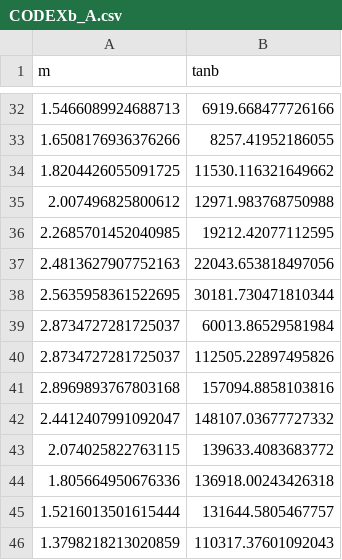
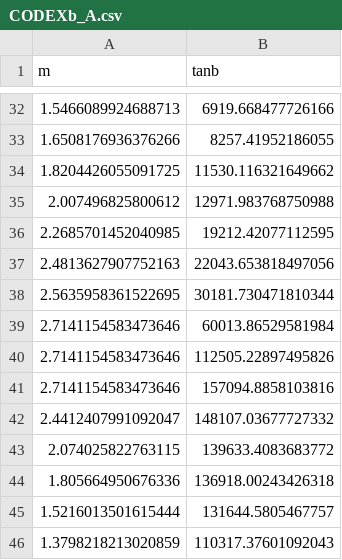
Before and after one commit to stonerainphilo/position_read_analyse_1.3, a CSV file: FINAL_DATA/csv/CODEXb_A.csv, drawn as a sheet; only a part is shown, gaps mark what is left out.

Commit message:
要提交的变更： 	修改：     ALL_IN_ONE/Detector/Example_for_Detection.ipynb 	修改：     ALL_IN_ONE/Pythia8/one_key_run.py 	修改：     ALL_IN_ONE/Pythia8/run_save.py 	修改：     FINAL_DATA/Figs/MATHUSLA_CODEXb_Comparison_A.png 	修改：     FINAL_DATA/csv/CODEXb_A.csv 	修改：     FINAL_DATA/csv/MATHUSLA_A.csv 	修改：     OldDesktop_Ubuntu.ipynb 	修改：     plot.ipynb 	修改：     test.ipynb

```diff
--- a/FINAL_DATA/csv/CODEXb_A.csv
+++ b/FINAL_DATA/csv/CODEXb_A.csv
@@ -38,5 +38,5 @@ m,tanb
 2.5635958361522695, 30181.730471810344
-2.8734727281725037, 60013.86529581984
-2.8734727281725037, 112505.22897495826
-2.8969893767803168, 157094.8858103816
+2.7141154583473646, 60013.86529581984
+2.7141154583473646, 112505.22897495826
+2.7141154583473646, 157094.8858103816
 2.4412407991092047, 148107.03677727332
```
Also changed, not shown: FINAL_DATA/csv/MATHUSLA_A.csv, 7 other files.
